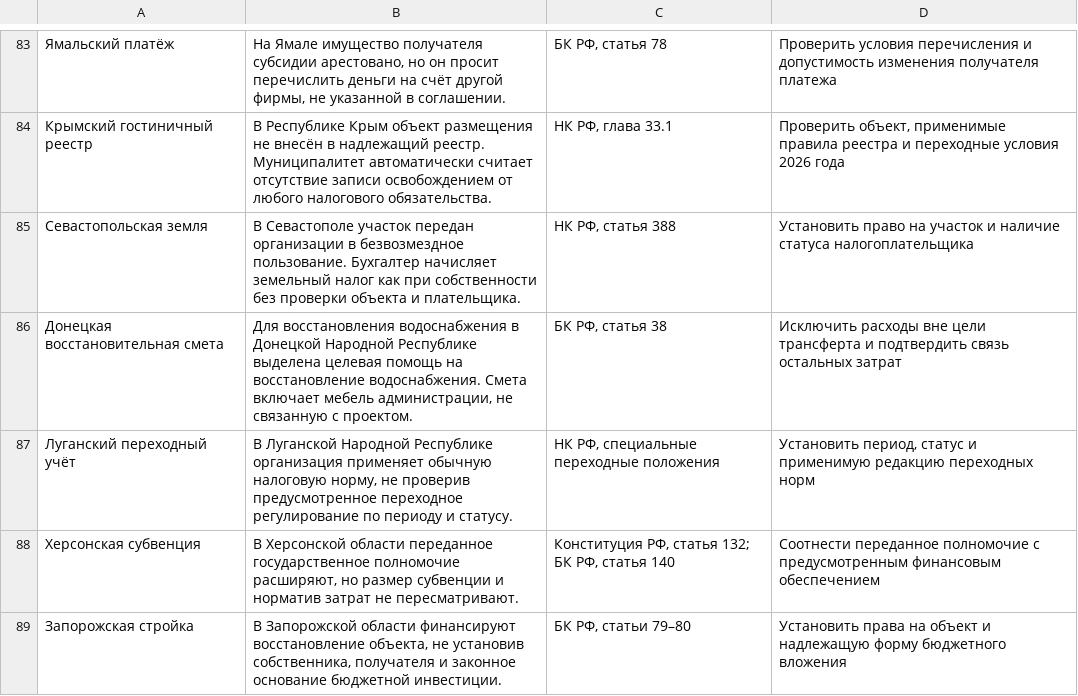
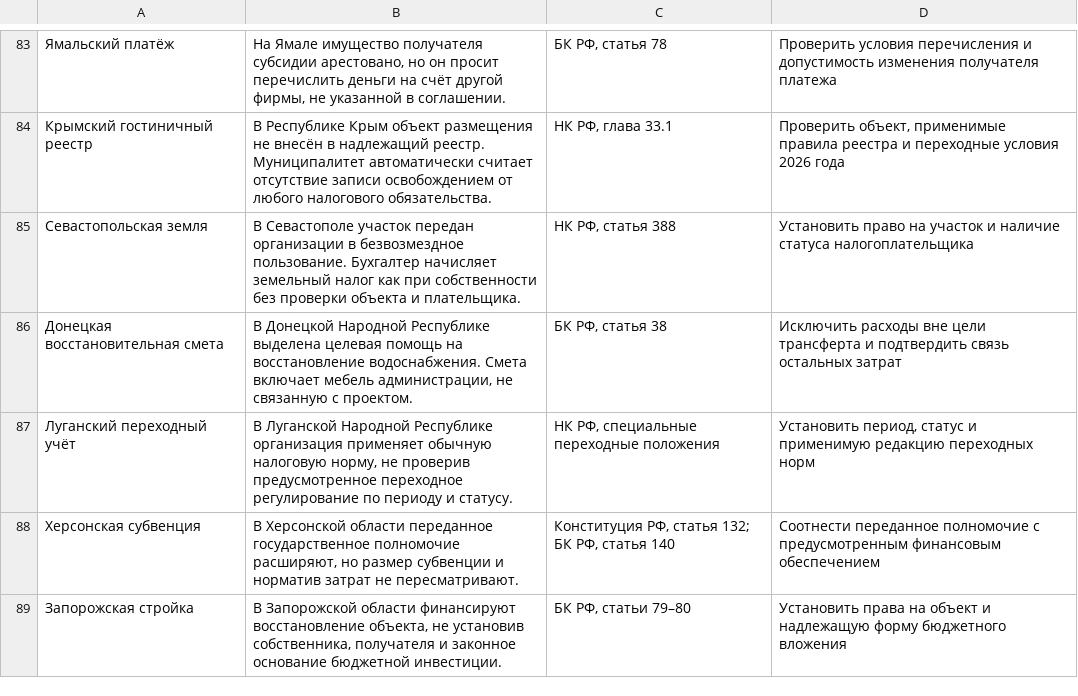
Before and after one commit to dimkazantsev/gos-sim1, a TSV file: content/legal-cases-october.tsv, drawn as a sheet; only a part is shown, gaps mark what is left out.

Commit message:
fix(cases): remove repetitive opening in Donetsk restoration case

```diff
--- a/content/legal-cases-october.tsv
+++ b/content/legal-cases-october.tsv
@@ -85,3 +85,3 @@
 Севастопольская земля|В Севастополе участок передан организации в безвозмездное пользование. Бухгалтер начисляет земельный налог как при собственности без проверки объекта и плательщика.|НК РФ, статья 388|Установить право на участок и наличие статуса налогоплательщика
-Донецкая восстановительная смета|Для восстановления водоснабжения в Донецкой Народной Республике выделена целевая помощь на восстановление водоснабжения. Смета включает мебель администрации, не связанную с проектом.|БК РФ, статья 38|Исключить расходы вне цели трансферта и подтвердить связь остальных затрат
+Донецкая восстановительная смета|В Донецкой Народной Республике выделена целевая помощь на восстановление водоснабжения. Смета включает мебель администрации, не связанную с проектом.|БК РФ, статья 38|Исключить расходы вне цели трансферта и подтвердить связь остальных затрат
 Луганский переходный учёт|В Луганской Народной Республике организация применяет обычную налоговую норму, не проверив предусмотренное переходное регулирование по периоду и статусу.|НК РФ, специальные переходные положения|Установить период, статус и применимую редакцию переходных норм
```
